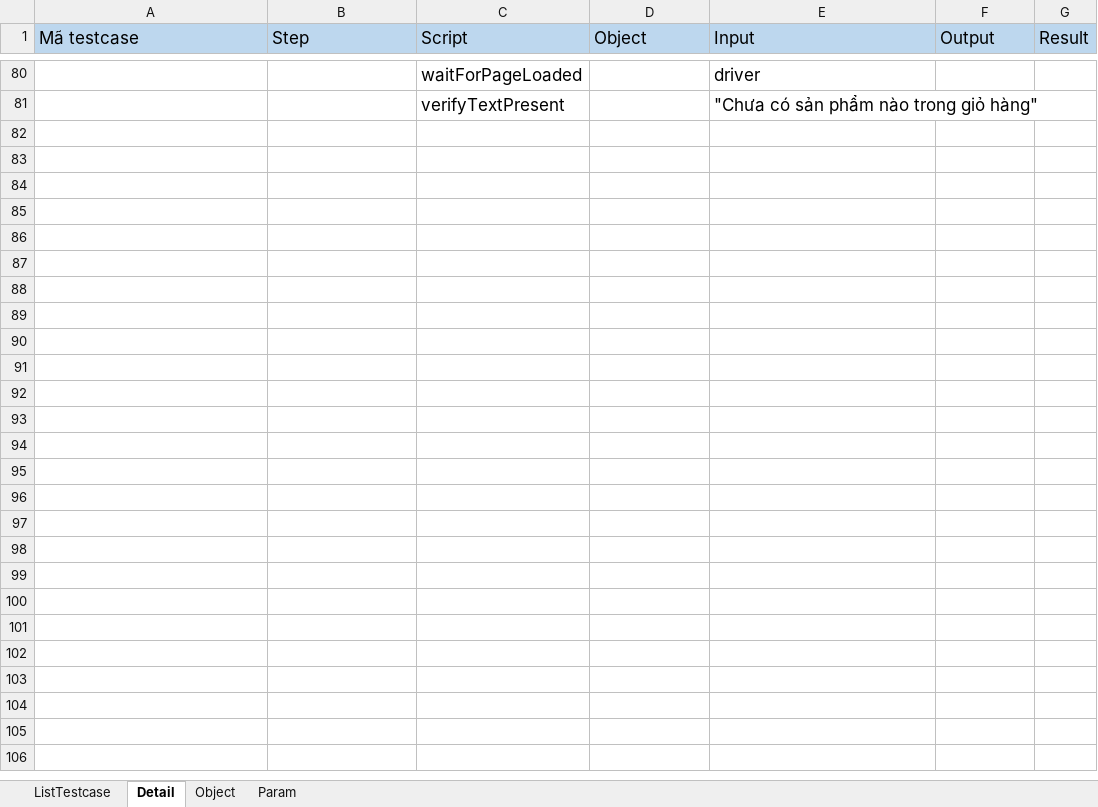
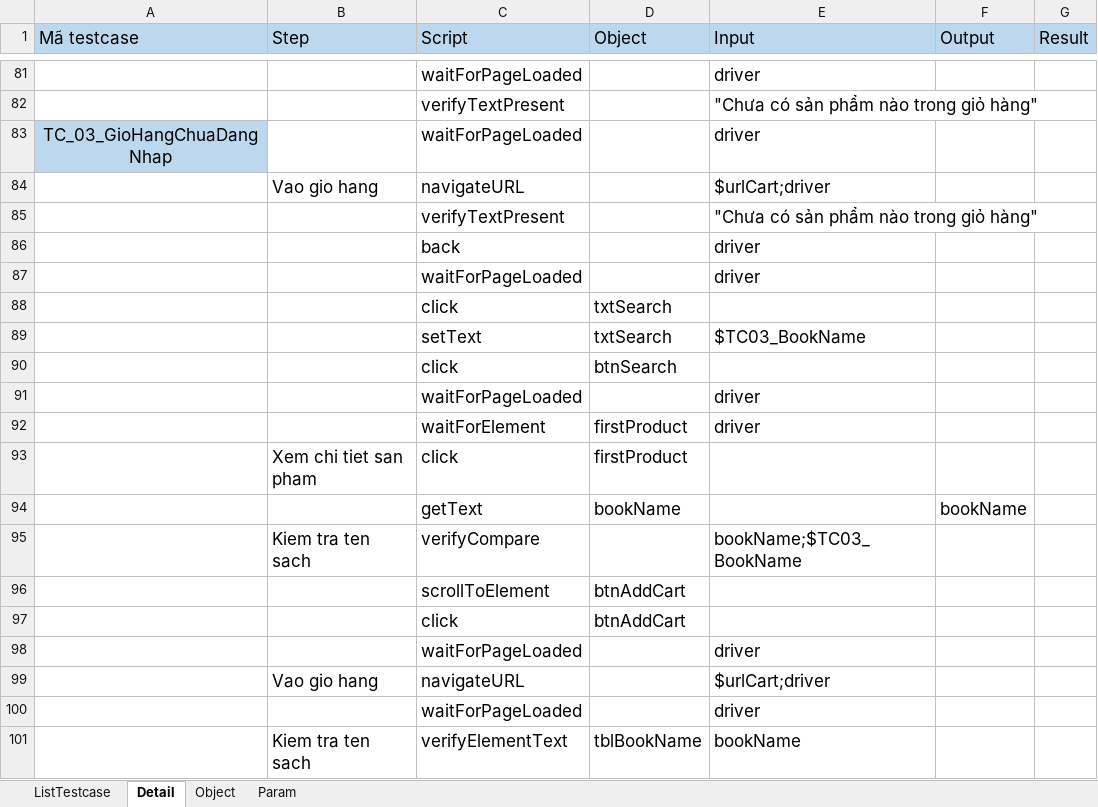
Before and after one commit to BenjaminnNguyen/FinalProject, an Excel workbook: TESTSUITE/TS_ThemGioHang.xlsx, sheet Detail, drawn as a sheet; only a part is shown, gaps mark what is left out; values as stored, in another font and other column widths than the file's, no borders; the diff covers the shown part only; the diff names each change by its address in the sheet, - before the commit and + after, or states it on an @@ line.

```diff
--- a/TESTSUITE/TS_ThemGioHang.xlsx (sheet Detail)
+++ b/TESTSUITE/TS_ThemGioHang.xlsx (sheet Detail)
+row 83: TC_03_GioHangChuaDangNhap |  | waitForPageLoaded |  | driver
+row 84:  | Vao gio hang | navigateURL |  | $urlCart;driver
+row 85:  |  | verifyTextPresent |  | "Chưa có sản phẩm nào trong giỏ hàng"
+row 86:  |  | back |  | driver
+row 87:  |  | waitForPageLoaded |  | driver
+row 88:  |  | click | txtSearch
+row 89:  |  | setText | txtSearch | $TC03_BookName
+row 90:  |  | click | btnSearch
+row 91:  |  | waitForPageLoaded |  | driver
+row 92:  |  | waitForElement | firstProduct | driver
+row 93:  | Xem chi tiet san pham | click | firstProduct
+row 94:  |  | getText | bookName |  | bookName
+row 95:  | Kiem tra ten sach | verifyCompare |  | bookName;$TC03_BookName
+row 96:  |  | scrollToElement | btnAddCart
+row 97:  |  | click | btnAddCart
+row 98:  |  | waitForPageLoaded |  | driver
+row 99:  | Vao gio hang | navigateURL |  | $urlCart;driver
+row 100:  |  | waitForPageLoaded |  | driver
+row 101:  | Kiem tra ten sach | verifyElementText | tblBookName | bookName
```
Also changed, not shown: 51 added rows and 1 moved row elsewhere in this sheet, sheet Param, sheet Object, sheet ListTestcase, TESTSUITE/TS_QuanLySach.xlsx, TESTSUITE/TS_ThemSach.xlsx, 24 other files.
